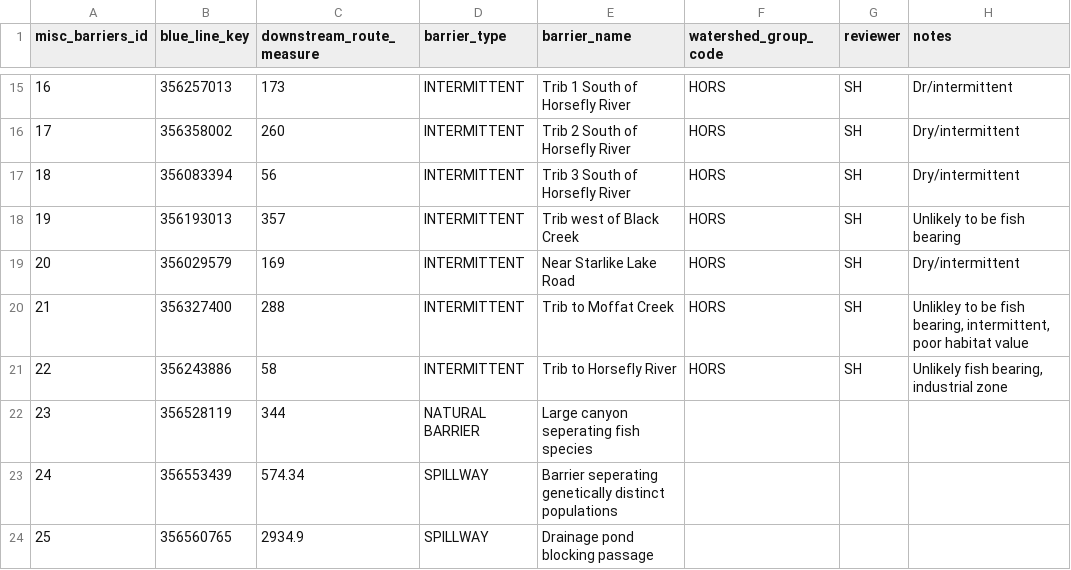
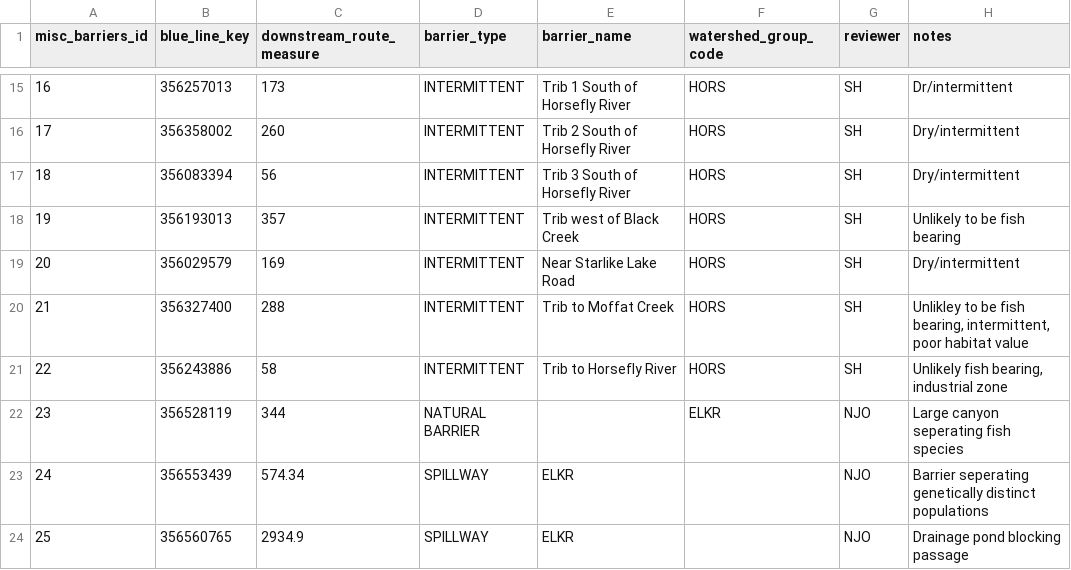
Before and after one commit to smnorris/bcfishpass, a CSV file: 01_prep/06_misc/data/misc_barriers_definite.csv, drawn as a sheet; only a part is shown, gaps mark what is left out.

```diff
--- a/01_prep/06_misc/data/misc_barriers_definite.csv
+++ b/01_prep/06_misc/data/misc_barriers_definite.csv
@@ -21,4 +21,4 @@ misc_barriers_id,blue_line_key,downstream_route_measure,barrier_type,barrier_nam
 22,356243886,58,INTERMITTENT,Trib to Horsefly River,HORS,SH,"Unlikely fish bearing, industrial zone"
-23,356528119,344,NATURAL BARRIER,Large canyon seperating fish species
-24,356553439,574.34,SPILLWAY,Barrier seperating genetically distinct populations
-25,356560765,2934.9,SPILLWAY,Drainage pond blocking passage
+23,356528119,344,NATURAL BARRIER,,ELKR,NJO,Large canyon seperating fish species
+24,356553439,574.34,SPILLWAY,ELKR,,NJO,Barrier seperating genetically distinct populations
+25,356560765,2934.9,SPILLWAY,ELKR,,NJO,Drainage pond blocking passage
```
Also changed, not shown: 01_prep/01_modelled_stream_crossings/data/modelled_stream_crossings_fixes.csv.
